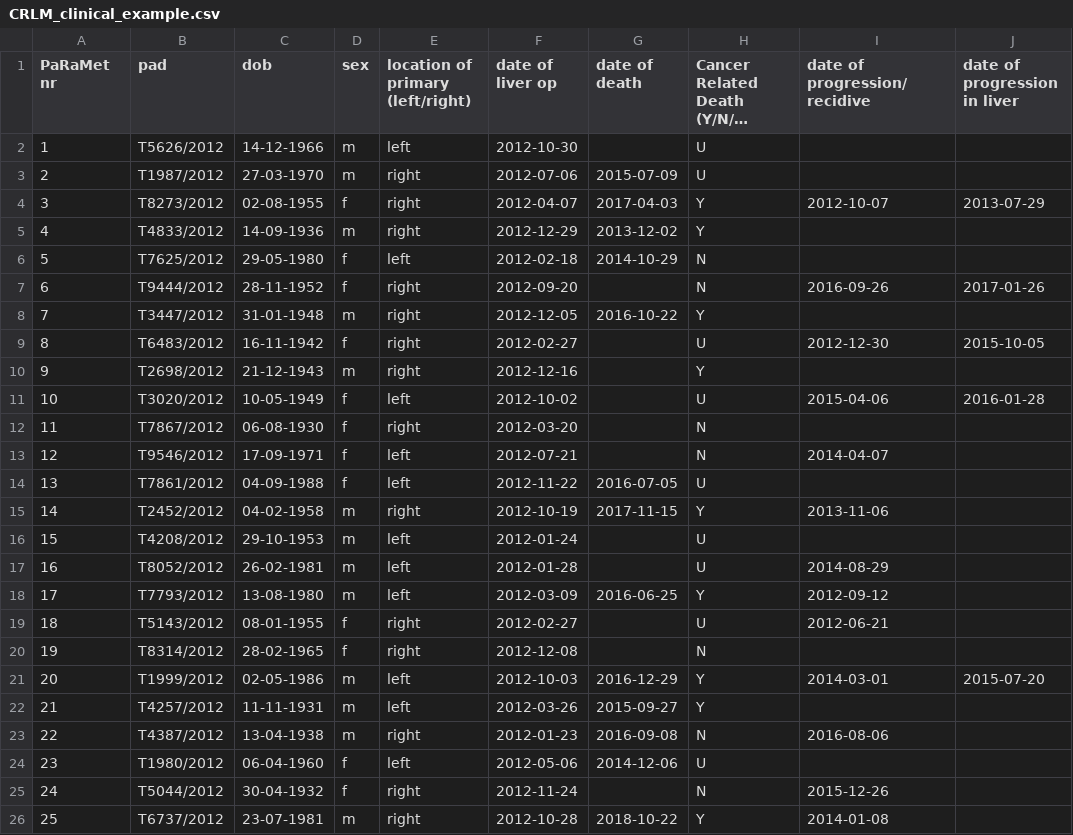
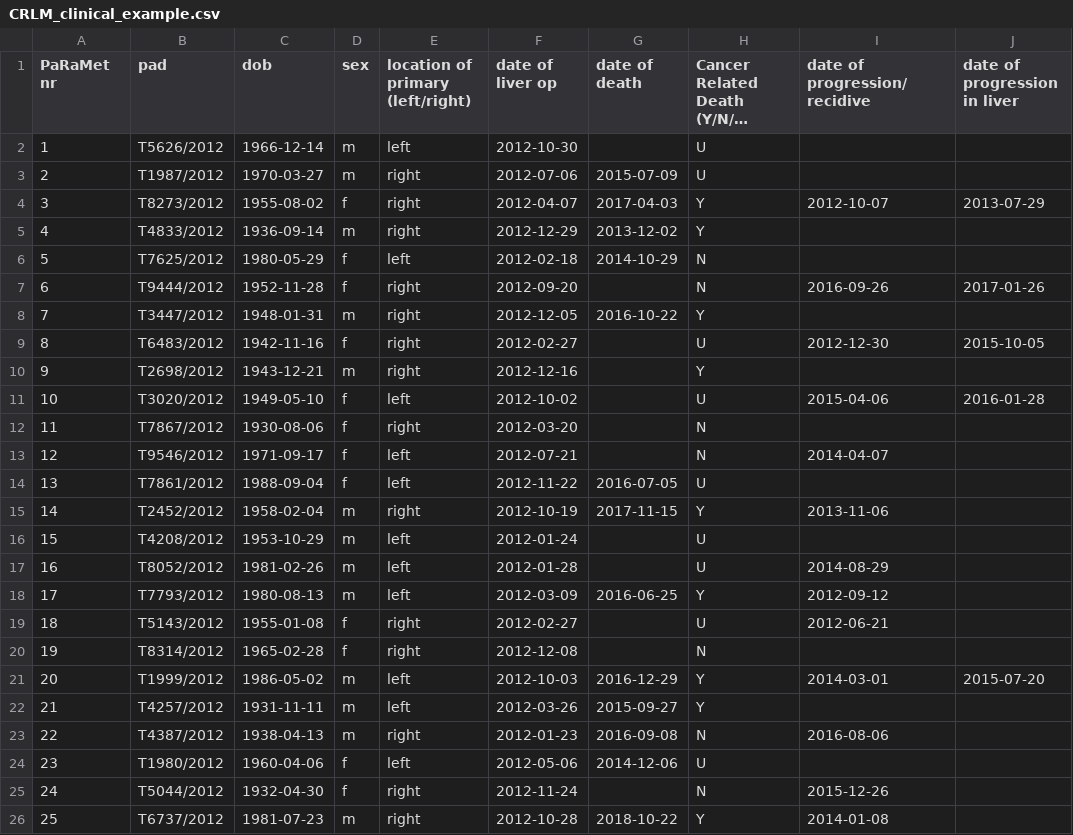
Before and after one commit to gerlingm/CRLM_analysis, a CSV file: input/CRLM_clinical_example.csv, drawn as a sheet; only a part is shown; long unchanged cells end in …; the diff names each change by its address in the sheet, - before the commit and + after, or states it on an @@ line.

Commit message:
Update CRLM_clinical_example.csv
format dob

```diff
--- a/input/CRLM_clinical_example.csv
+++ b/input/CRLM_clinical_example.csv
-C2 (dob): 14-12-1966
+C2 (dob): 1966-12-14
-C3 (dob): 27-03-1970
+C3 (dob): 1970-03-27
-C4 (dob): 02-08-1955
+C4 (dob): 1955-08-02
-C5 (dob): 14-09-1936
+C5 (dob): 1936-09-14
-C6 (dob): 29-05-1980
+C6 (dob): 1980-05-29
-C7 (dob): 28-11-1952
+C7 (dob): 1952-11-28
-C8 (dob): 31-01-1948
+C8 (dob): 1948-01-31
-C9 (dob): 16-11-1942
+C9 (dob): 1942-11-16
-C10 (dob): 21-12-1943
+C10 (dob): 1943-12-21
-C11 (dob): 10-05-1949
+C11 (dob): 1949-05-10
-C12 (dob): 06-08-1930
+C12 (dob): 1930-08-06
-C13 (dob): 17-09-1971
+C13 (dob): 1971-09-17
-C14 (dob): 04-09-1988
+C14 (dob): 1988-09-04
-C15 (dob): 04-02-1958
+C15 (dob): 1958-02-04
-C16 (dob): 29-10-1953
+C16 (dob): 1953-10-29
-C17 (dob): 26-02-1981
+C17 (dob): 1981-02-26
-C18 (dob): 13-08-1980
+C18 (dob): 1980-08-13
-C19 (dob): 08-01-1955
+C19 (dob): 1955-01-08
-C20 (dob): 28-02-1965
+C20 (dob): 1965-02-28
-C21 (dob): 02-05-1986
+C21 (dob): 1986-05-02
-C22 (dob): 11-11-1931
+C22 (dob): 1931-11-11
-C23 (dob): 13-04-1938
+C23 (dob): 1938-04-13
-C24 (dob): 06-04-1960
+C24 (dob): 1960-04-06
-C25 (dob): 30-04-1932
+C25 (dob): 1932-04-30
-C26 (dob): 23-07-1981
+C26 (dob): 1981-07-23
```
